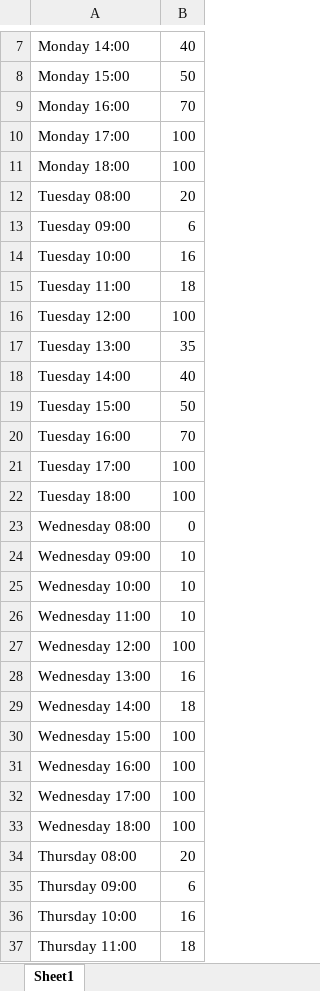
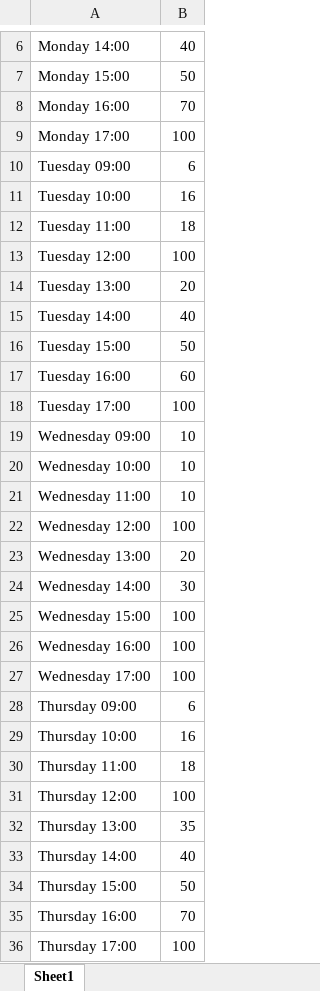
Before and after one commit to michaeltiller/TAOR-Group-Project, an Excel workbook: penaltyTable.xlsx, sheet Sheet1, drawn as a sheet; only a part is shown, gaps mark what is left out; the shorter side is filled out with more unchanged rows; values as stored, in another font and other column widths than the file's, no borders; removed rows and columns are numbered as before the commit, all else as after; the diff covers the shown part only; the diff names each change by its address in the sheet, - before the commit and + after, or states it on an @@ line.

```diff
--- a/penaltyTable.xlsx (sheet Sheet1)
+++ b/penaltyTable.xlsx (sheet Sheet1)
-row 11: Monday 18:00 | 100
-row 12: Tuesday 08:00 | 20
-B14: 35
+B14: 20
-B17: 70
+B17: 60
-row 22: Tuesday 18:00 | 100
-row 23: Wednesday 08:00 | 0
-B23: 16
+B23: 20
-B24: 18
+B24: 30
-row 33: Wednesday 18:00 | 100
-row 34: Thursday 08:00 | 20
```
Also changed, not shown: 4 removed rows and 5 edited cells elsewhere in this sheet, 50 other files.
